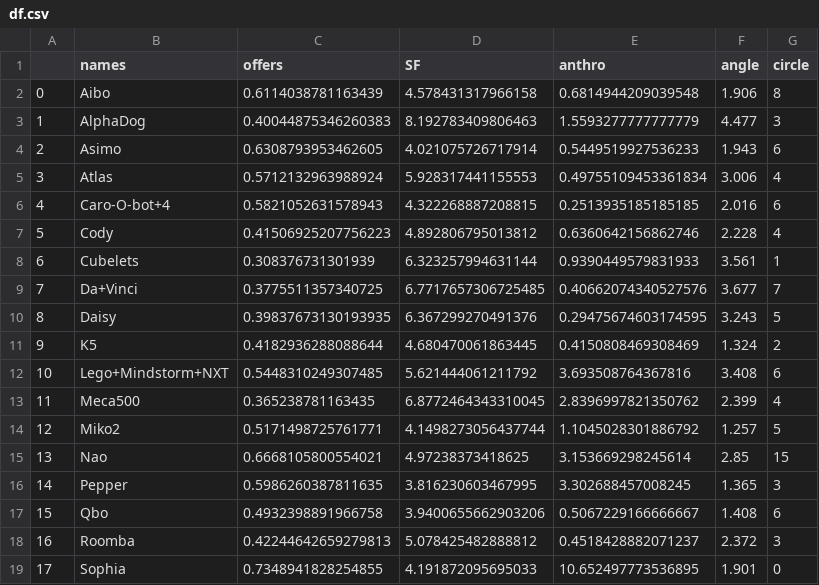
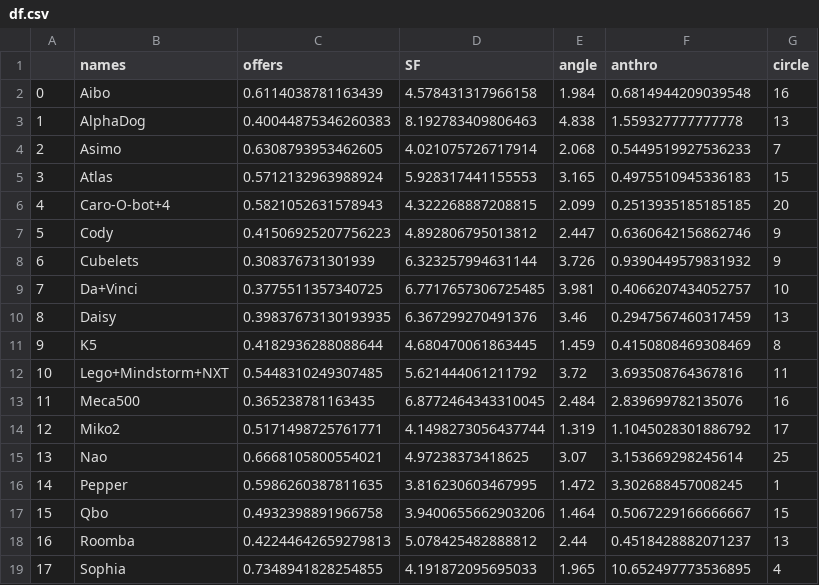
Before and after one commit to Ikbenjamin07/Robot-Analyse-PREUni-Project, a CSV file: df.csv, drawn as a sheet; removed rows and columns are numbered as before the commit, all else as after; the diff names each change by its address in the sheet, - before the commit and + after, or states it on an @@ line.

Commit message:
oude resultaten vervangen

```diff
--- a/df.csv
+++ b/df.csv
+column E (angle), rows 2-19: 1.984 | 4.838 | 2.068 | 3.165 | 2.099 | 2.447 | 3.726 | 3.981 | 3.46 | 1.459 | 3.72 | 2.484 | 1.319 | 3.07 | 1.472 | 1.464 | 2.44 | 1.965
-column F (angle), rows 2-19: 1.906 | 4.477 | 1.943 | 3.006 | 2.016 | 2.228 | 3.561 | 3.677 | 3.243 | 1.324 | 3.408 | 2.399 | 1.257 | 2.85 | 1.365 | 1.408 | 2.372 | 1.901
-G2 (circle): 8
+G2 (circle): 16
-F3 (anthro): 1.5593277777777779
+F3 (anthro): 1.559327777777778
-G3 (circle): 3
+G3 (circle): 13
-G4 (circle): 6
+G4 (circle): 7
-F5 (anthro): 0.49755109453361834
+F5 (anthro): 0.4975510945336183
-G5 (circle): 4
+G5 (circle): 15
-G6 (circle): 6
+G6 (circle): 20
-G7 (circle): 4
+G7 (circle): 9
-F8 (anthro): 0.9390449579831933
+F8 (anthro): 0.9390449579831932
-G8 (circle): 1
+G8 (circle): 9
-F9 (anthro): 0.40662074340527576
+F9 (anthro): 0.4066207434052757
-G9 (circle): 7
+G9 (circle): 10
-F10 (anthro): 0.29475674603174595
+F10 (anthro): 0.2947567460317459
-G10 (circle): 5
+G10 (circle): 13
-G11 (circle): 2
+G11 (circle): 8
-G12 (circle): 6
+G12 (circle): 11
-F13 (anthro): 2.8396997821350762
+F13 (anthro): 2.839699782135076
-G13 (circle): 4
+G13 (circle): 16
-G14 (circle): 5
+G14 (circle): 17
-G15 (circle): 15
+G15 (circle): 25
-G16 (circle): 3
+G16 (circle): 1
-G17 (circle): 6
+G17 (circle): 15
-G18 (circle): 3
+G18 (circle): 13
-G19 (circle): 0
+G19 (circle): 4
```
